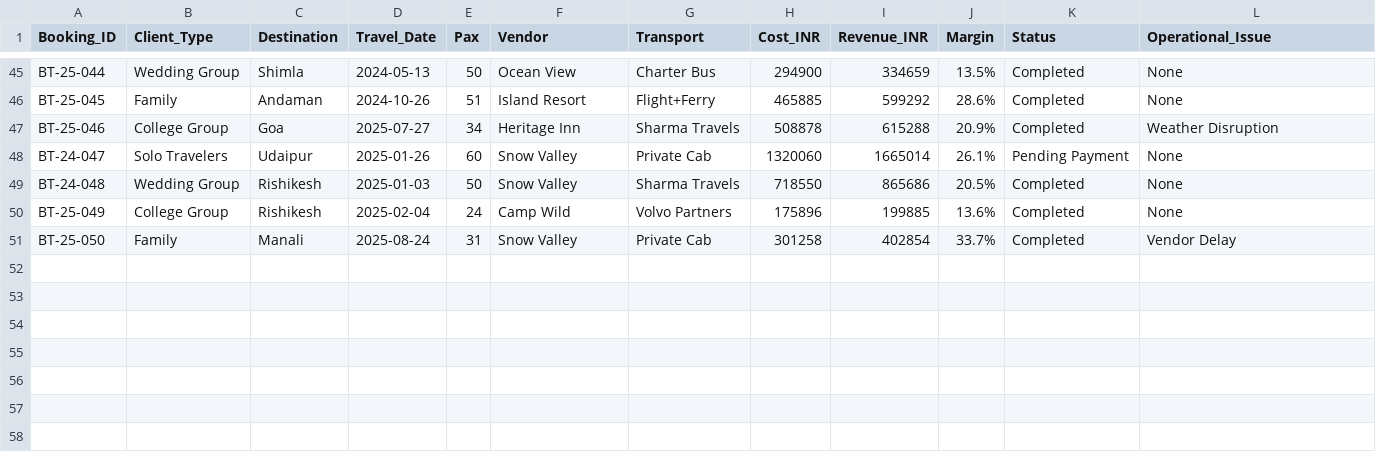
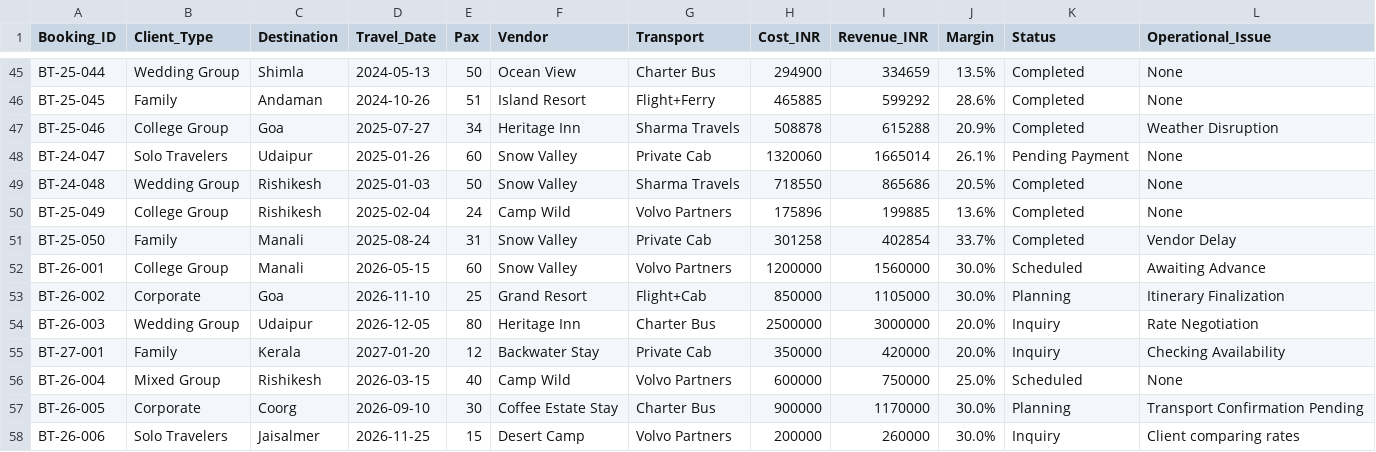
Before and after one commit to KanishkaSingh-Official/Breakaway-Tours-MIS-Dashboard, a CSV file: Trip_Operations_Data.csv, drawn as a sheet; only a part is shown, gaps mark what is left out.

Commit message:
Update Trip_Operations_Data.csv

```diff
--- a/Trip_Operations_Data.csv
+++ b/Trip_Operations_Data.csv
@@ -51 +51,8 @@ BT-25-049,College Group,Rishikesh,2025-02-04,24,Camp Wild,Volvo Partners,175896,
 BT-25-050,Family,Manali,2025-08-24,31,Snow Valley,Private Cab,301258,402854,33.7%,Completed,Vendor Delay
+BT-26-001,College Group,Manali,2026-05-15,60,Snow Valley,Volvo Partners,1200000,1560000,30.0%,Scheduled,Awaiting Advance
+BT-26-002,Corporate,Goa,2026-11-10,25,Grand Resort,Flight+Cab,850000,1105000,30.0%,Planning,Itinerary Finalization
+BT-26-003,Wedding Group,Udaipur,2026-12-05,80,Heritage Inn,Charter Bus,2500000,3000000,20.0%,Inquiry,Rate Negotiation
+BT-27-001,Family,Kerala,2027-01-20,12,Backwater Stay,Private Cab,350000,420000,20.0%,Inquiry,Checking Availability
+BT-26-004,Mixed Group,Rishikesh,2026-03-15,40,Camp Wild,Volvo Partners,600000,750000,25.0%,Scheduled,None
+BT-26-005,Corporate,Coorg,2026-09-10,30,Coffee Estate Stay,Charter Bus,900000,1170000,30.0%,Planning,Transport Confirmation Pending
+BT-26-006,Solo Travelers,Jaisalmer,2026-11-25,15,Desert Camp,Volvo Partners,200000,260000,30.0%,Inquiry,Client comparing rates
```
